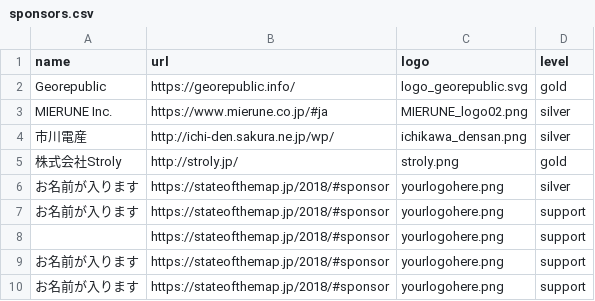
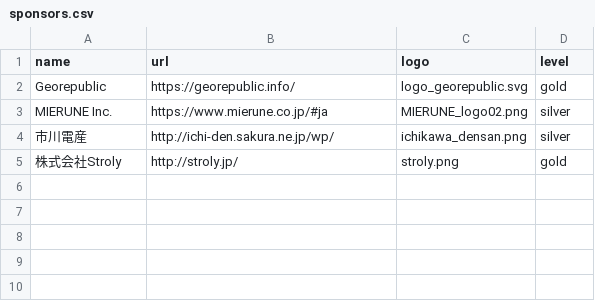
Before and after one commit to osmfj/sotmjp2018, a CSV file: _data/sponsors.csv, drawn as a sheet.

Commit message:
スポンサー呼び込み用ダミーロゴの除去
https://github.com/osmfj/sotmjp2018/issues/37

```diff
--- a/_data/sponsors.csv
+++ b/_data/sponsors.csv
@@ -5,6 +5 @@ MIERUNE Inc.,https://www.mierune.co.jp/#ja,MIERUNE_logo02.png,silver
 株式会社Stroly,http://stroly.jp/,stroly.png,gold
-お名前が入ります,https://stateofthemap.jp/2018/#sponsor,yourlogohere.png,silver
-お名前が入ります,https://stateofthemap.jp/2018/#sponsor,yourlogohere.png,support
-,https://stateofthemap.jp/2018/#sponsor,yourlogohere.png,support
-お名前が入ります,https://stateofthemap.jp/2018/#sponsor,yourlogohere.png,support
-お名前が入ります,https://stateofthemap.jp/2018/#sponsor,yourlogohere.png,support
```
Also changed, not shown: 1 other file.
